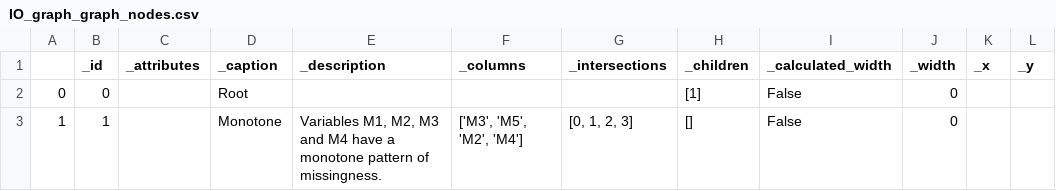
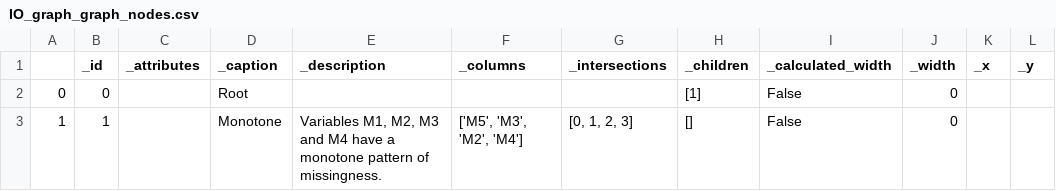
Before and after one commit to royruddle/vizdataquality, a CSV file: examples/import_export/IO_graph_graph_nodes.csv, drawn as a sheet.

```diff
--- a/examples/import_export/IO_graph_graph_nodes.csv
+++ b/examples/import_export/IO_graph_graph_nodes.csv
@@ -2,2 +2,2 @@
 0,0,,Root,,,,[1],False,0,,
-1,1,,Monotone,"Variables M1, M2, M3 and M4 have a monotone pattern of missingness.","['M3', 'M5', 'M2', 'M4']","[0, 1, 2, 3]",[],False,0,,
+1,1,,Monotone,"Variables M1, M2, M3 and M4 have a monotone pattern of missingness.","['M5', 'M3', 'M2', 'M4']","[0, 1, 2, 3]",[],False,0,,
```
Also changed, not shown: 22 other files.
